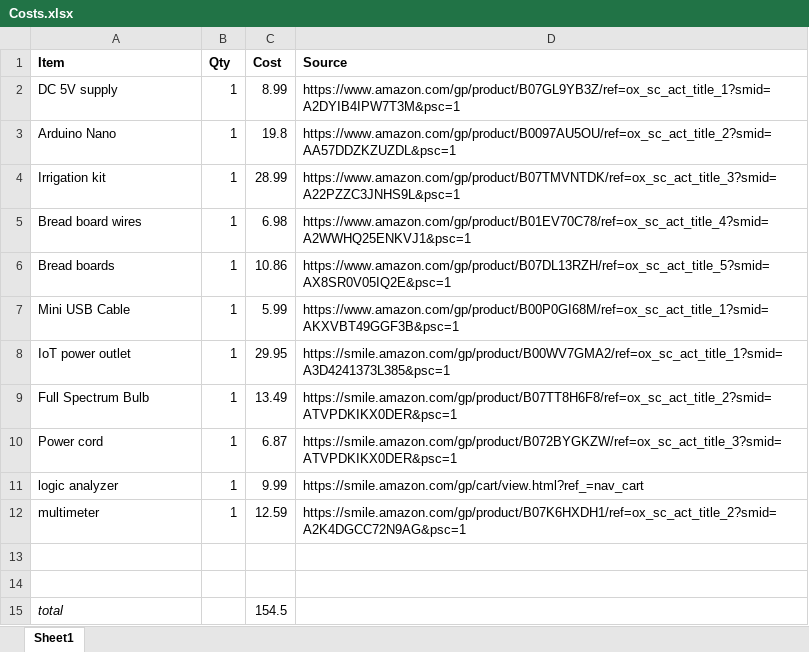
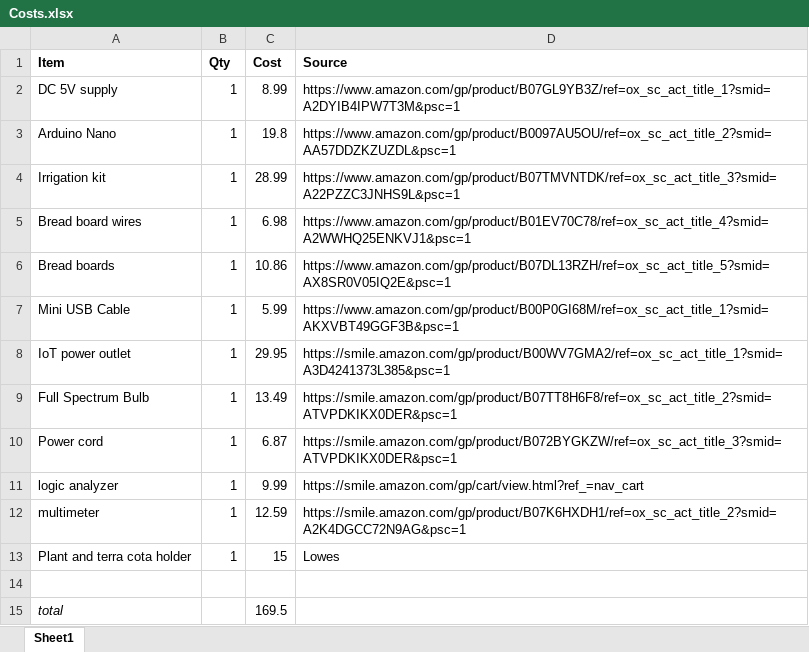
Before and after one commit to mmusil25/embedded-plant-water-and-light, an Excel workbook: Costs.xlsx, sheet Sheet1, drawn as a sheet; values as stored, in another font and other column widths than the file's, no borders; removed rows and columns are numbered as before the commit, all else as after; the diff names each change by its address in the sheet, - before the commit and + after, or states it on an @@ line.

```diff
--- a/Costs.xlsx (sheet Sheet1)
+++ b/Costs.xlsx (sheet Sheet1)
+row 13: Plant and terra cota holder | 1 | 15 | Lowes
-row 14: (empty)
-C15 (Cost): 154.5
+C15 (Cost): 169.5
```
Also changed, not shown: 10 other files.
